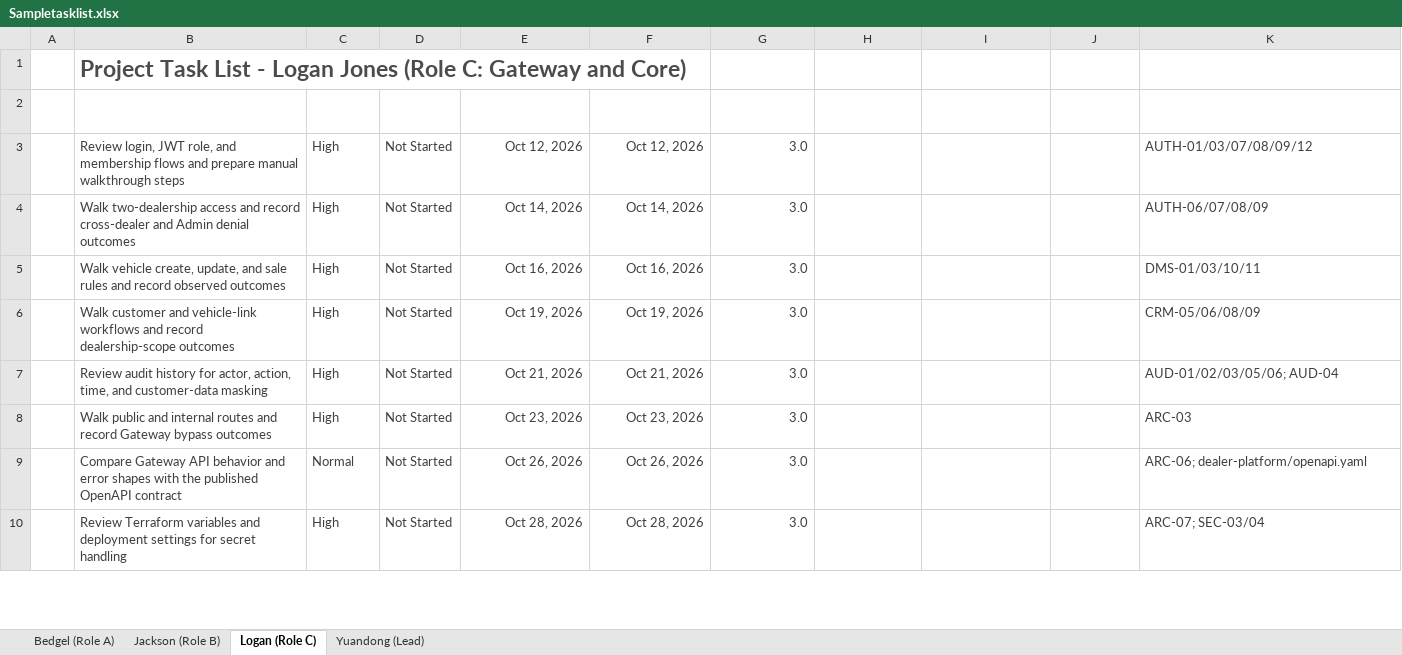
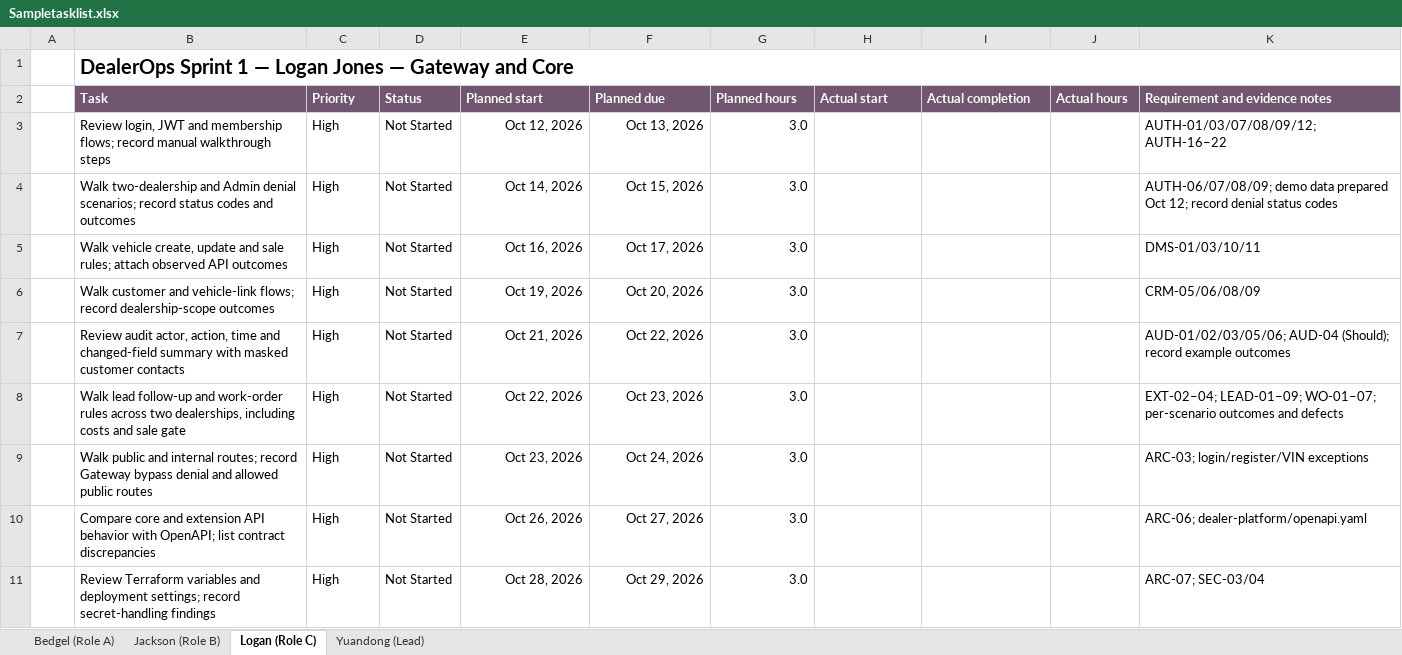
Before and after one commit to YUANDONG-YANG/DealerOps, an Excel workbook: project-plan/Sampletasklist.xlsx, sheet Logan (Role C), drawn as a sheet; only a part is shown; values as stored, in another font and other column widths than the file's, no borders; table styles not drawn; removed rows and columns are numbered as before the commit, all else as after; the diff covers the shown part only; the diff names each change by its address in the sheet, - before the commit and + after, or states it on an @@ line.

```diff
--- a/project-plan/Sampletasklist.xlsx (sheet Logan (Role C))
+++ b/project-plan/Sampletasklist.xlsx (sheet Logan (Role C))
-B1: Project Task List - Logan Jones (Role C: Gateway and Core)
+B1: DealerOps Sprint 1 — Logan Jones — Gateway and Core
-B1 text colour: #4C4C4C
+B1 text colour: black, text size: smaller
+B1:K1 merged
-row 2:  | TASK | PRIORITY | STATUS | Estimated START DATE | Estimated DUE DATE | Estimated Hours | Actual Start Date | Actual Completion Date | Actual Hours | NOTES
+row 2:  | Task | Priority | Status | Planned start | Planned due | Planned hours | Actual start | Actual completion | Actual hours | Requirement and evidence notes
-B3: …login, JWT role, and membership flows and prepare manual walkthrough…
+B3: …login, JWT and membership flows; record manual walkthrough…
-B3:G7 text colour: #404040
+B3:G7 text colour: black
-F3: Oct 12, 2026
+F3: Oct 13, 2026
-K3: AUTH-01/03/07/08/09/12
+K3: AUTH-01/03/07/08/09/12; AUTH-16–22
-K3:K7 text colour: #404040
+K3:K7 text colour: black
-B4: Walk two-dealership access and record cross-dealer and Admin denial outcomes
+B4: Walk two-dealership and Admin denial scenarios; record status codes and outcomes
-F4: Oct 14, 2026
+F4: Oct 15, 2026
-K4: AUTH-06/07/08/09
+K4: AUTH-06/07/08/09; demo data prepared Oct 12; record denial status codes
-B5: …vehicle create, update, and sale rules and record observed outcomes
+B5: …vehicle create, update and sale rules; attach observed API outcomes
-F5: Oct 16, 2026
+F5: Oct 17, 2026
-B6: …and vehicle-link workflows and record dealership-scope…
+B6: …and vehicle-link flows; record dealership-scope…
-F6: Oct 19, 2026
+F6: Oct 20, 2026
-B7: Review audit history for actor, action, time, and customer-data masking
+B7: Review audit actor, action, time and changed-field summary with masked customer contacts
-F7: Oct 21, 2026
+F7: Oct 22, 2026
-K7: AUD-01/02/03/05/06; AUD-04
+K7: AUD-01/02/03/05/06; AUD-04 (Should); record example outcomes
+row 8:  | Walk lead follow-up and work-order rules across two dealerships, including costs and sale gate | High | Not Started | Oct 22, 2026 | Oct 23, 2026 | 3.0 |  |  |  | EXT-02–04; LEAD-01–09; WO-01–07; per-scenario outcomes and defects
-B9: …and internal routes and record Gateway bypass outcomes
+B9: …and internal routes; record Gateway bypass denial and allowed public routes
-B9:G11 text colour: #404040
+B9:G11 text colour: black
-F9: Oct 23, 2026
+F9: Oct 24, 2026
-K9: ARC-03
+K9: ARC-03; login/register/VIN exceptions
-K9:K11 text colour: #404040
+K9:K11 text colour: black
-B10: Compare Gateway API behavior and error shapes with the published OpenAPI contract
+B10: Compare core and extension API behavior with OpenAPI; list contract discrepancies
-C10: Normal
+C10: High
-F10: Oct 26, 2026
+F10: Oct 27, 2026
-B11: …and deployment settings for secret handling
+B11: …and deployment settings; record secret-handling findings
-F11: Oct 28, 2026
+F11: Oct 29, 2026
```
Also changed, not shown: 5 added rows, 4 edited cells and cell formats elsewhere in this sheet, sheet Yuandong (Lead), sheet Bedgel (Role A), sheet Jackson (Role B), 8 other files.
